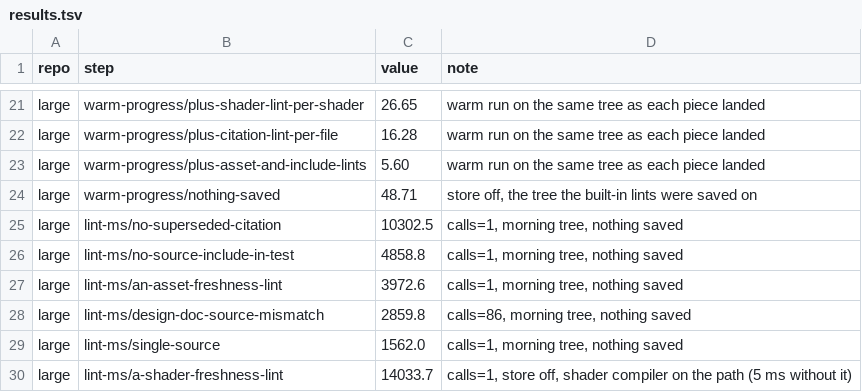
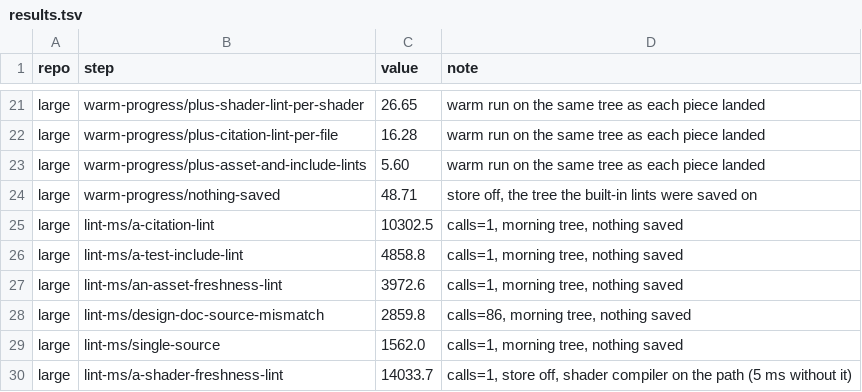
Before and after one commit to hiisi-digital/mockspace, a TSV file: mock/research/202610300900_incremental-checks/results.tsv, drawn as a sheet; only a part is shown, gaps mark what is left out.

```diff
--- a/mock/research/202610300900_incremental-checks/results.tsv
+++ b/mock/research/202610300900_incremental-checks/results.tsv
@@ -24,4 +24,4 @@ large	warm-progress/plus-asset-and-include-lints	5.60	warm run on the same tree
 large	warm-progress/nothing-saved	48.71	store off, the tree the built-in lints were saved on
-large	lint-ms/no-superseded-citation	10302.5	calls=1, morning tree, nothing saved
-large	lint-ms/no-source-include-in-test	4858.8	calls=1, morning tree, nothing saved
+large	lint-ms/a-citation-lint	10302.5	calls=1, morning tree, nothing saved
+large	lint-ms/a-test-include-lint	4858.8	calls=1, morning tree, nothing saved
 large	lint-ms/an-asset-freshness-lint	3972.6	calls=1, morning tree, nothing saved
```
Also changed, not shown: 8 other files.
